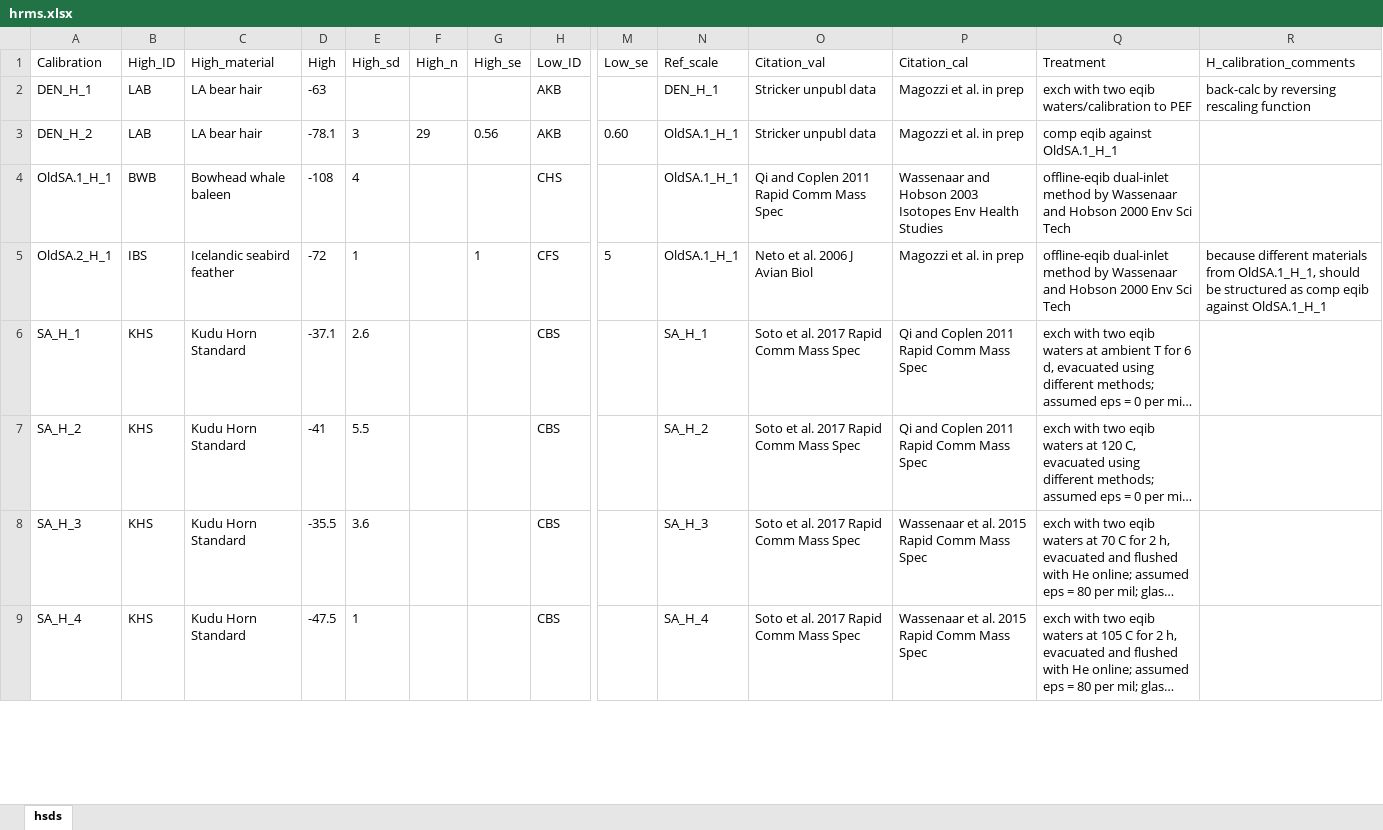
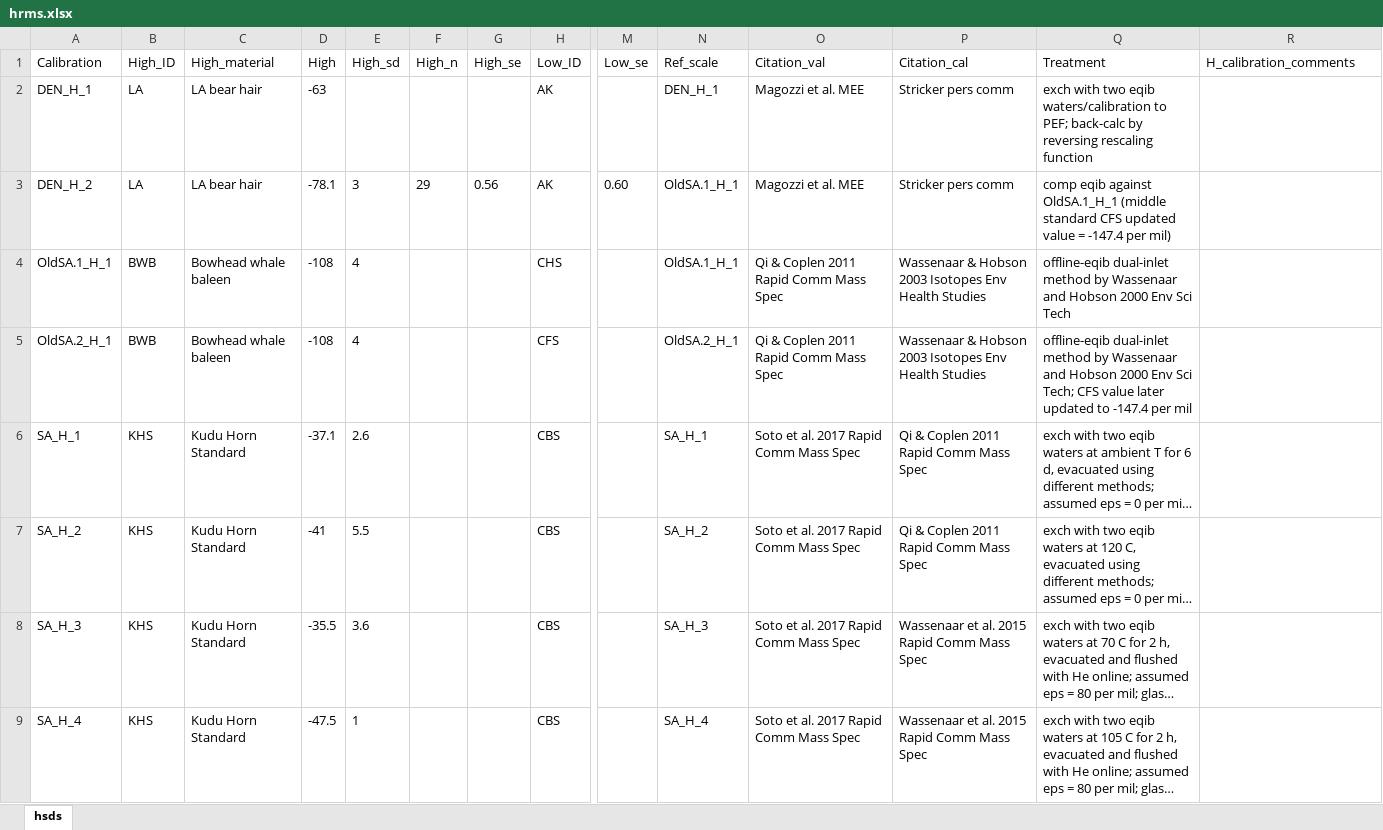
Before and after one commit to SPATIAL-Lab/assignR, an Excel workbook: data-raw/hrms.xlsx, sheet hsds, drawn as a sheet; only a part is shown, gaps mark what is left out; long unchanged cells end in …; values as stored, in another font and other column widths than the file's, no borders; the diff covers the shown part only; the diff names each change by its address in the sheet, - before the commit and + after, or states it on an @@ line.

Commit message:
Update standards data

```diff
--- a/data-raw/hrms.xlsx (sheet hsds)
+++ b/data-raw/hrms.xlsx (sheet hsds)
-B2:B3 (High_ID): LAB
+B2:B3 (High_ID): LA
-H2:H3 (Low_ID): AKB
+H2:H3 (Low_ID): AK
-O2:O3 (Citation_val): Stricker unpubl data
+O2:O3 (Citation_val): Magozzi et al. MEE
-P2:P3 (Citation_cal): Magozzi et al. in prep
+P2:P3 (Citation_cal): Stricker pers comm
-Q2 (Treatment): …waters/calibration to PEF
+Q2 (Treatment): …waters/calibration to PEF; back-calc by reversing rescaling function
-R2 (H_calibration_comments): back-calc by reversing rescaling function
+R2 (H_calibration_comments): (empty)
-Q3 (Treatment): …against OldSA.1_H_1
+Q3 (Treatment): …against OldSA.1_H_1 (middle standard CFS updated value = -147.4 per mil)
-O4 (Citation_val): Qi and Coplen 2011 Rapid Comm Mass Spec
+O4 (Citation_val): Qi & Coplen 2011 Rapid Comm Mass Spec
-P4 (Citation_cal): Wassenaar and Hobson 2003…
+P4 (Citation_cal): Wassenaar & Hobson 2003…
-B5 (High_ID): IBS
+B5 (High_ID): BWB
-C5 (High_material): Icelandic seabird feather
+C5 (High_material): Bowhead whale baleen
-D5 (High): -72
+D5 (High): -108
-E5 (High_sd): 1
+E5 (High_sd): 4
-G5 (High_se): 1
+G5 (High_se): (empty)
-M5 (Low_se): 5
+M5 (Low_se): (empty)
-N5 (Ref_scale): OldSA.1_H_1
+N5 (Ref_scale): OldSA.2_H_1
-O5 (Citation_val): Neto et al. 2006 J Avian Biol
+O5 (Citation_val): Qi & Coplen 2011 Rapid Comm Mass Spec
-P5 (Citation_cal): Magozzi et al. in prep
+P5 (Citation_cal): Wassenaar & Hobson 2003 Isotopes Env Health Studies
-Q5 (Treatment): …Env Sci Tech
+Q5 (Treatment): …Env Sci Tech; CFS value later updated to -147.4 per mil
-R5 (H_calibration_comments): because different materials from OldSA.1_H_1, should be structured as comp eqib against OldSA.1_H_1
+R5 (H_calibration_comments): (empty)
-P6:P7 (Citation_cal): Qi and Coplen 2011 Rapid Comm Mass Spec
+P6:P7 (Citation_cal): Qi & Coplen 2011 Rapid Comm Mass Spec
```
Also changed, not shown: 2 added rows, 52 edited cells and cell formats elsewhere in this sheet, formulas that keep their value, data-raw/ham.xlsx, data-raw/knownOrigNew.xlsx, 4 other files.
